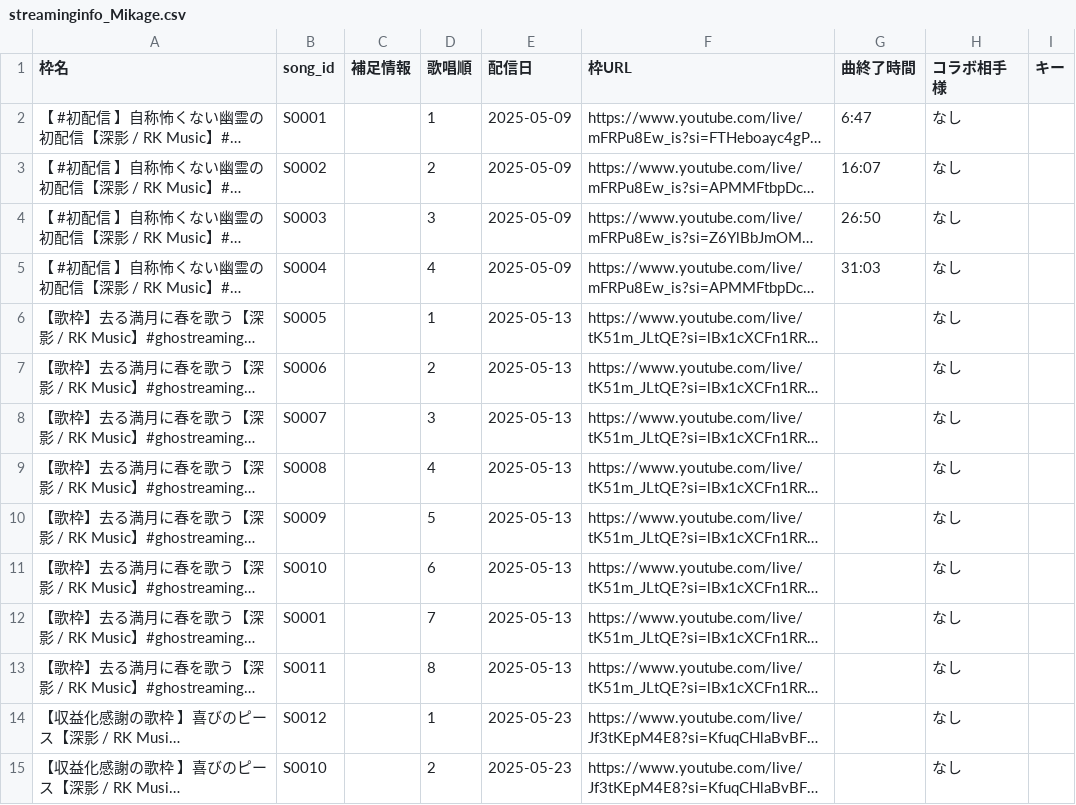
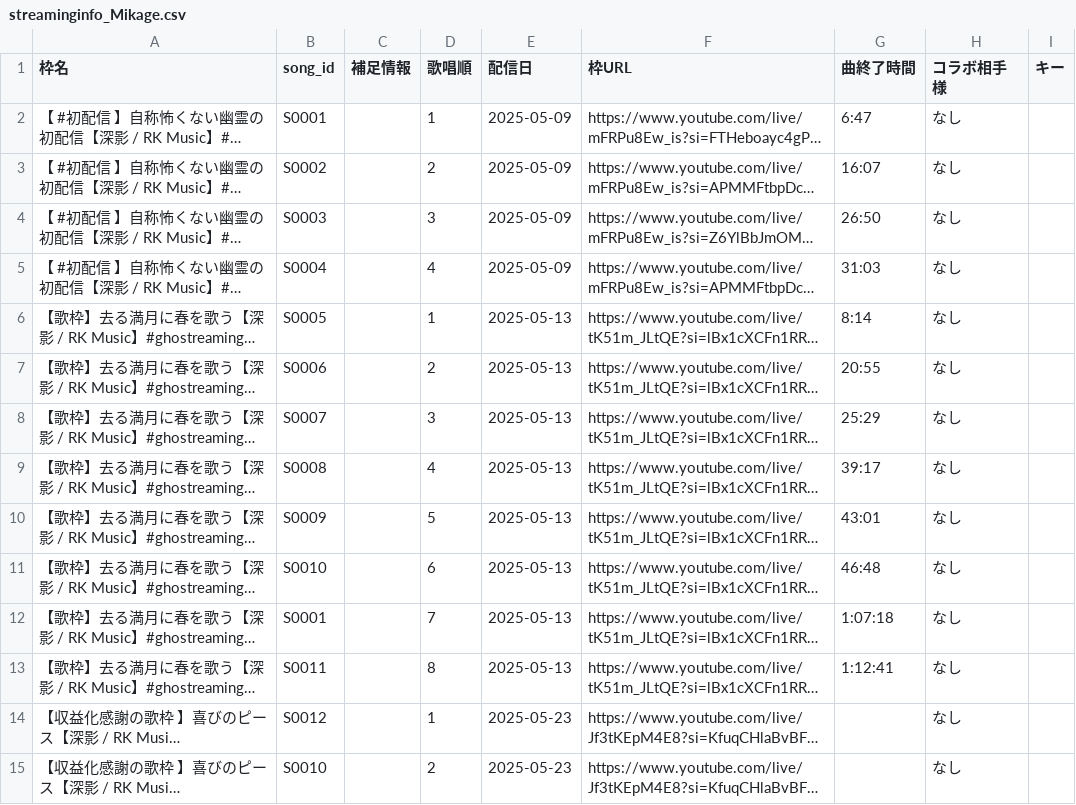
Before and after one commit to Kinshutei/MikaCosmica, a CSV file: streaminginfo_Mikage.csv, drawn as a sheet; only a part is shown; long unchanged cells end in …; the diff names each change by its address in the sheet, - before the commit and + after, or states it on an @@ line.

Commit message:
Sync: streaminginfo_Mikage.csv from Mikage_HishatainoHeya

```diff
--- a/streaminginfo_Mikage.csv
+++ b/streaminginfo_Mikage.csv
-G6 (曲終了時間): (empty)
+G6 (曲終了時間): 8:14
-G7 (曲終了時間): (empty)
+G7 (曲終了時間): 20:55
-G8 (曲終了時間): (empty)
+G8 (曲終了時間): 25:29
-G9 (曲終了時間): (empty)
+G9 (曲終了時間): 39:17
-G10 (曲終了時間): (empty)
+G10 (曲終了時間): 43:01
-G11 (曲終了時間): (empty)
+G11 (曲終了時間): 46:48
-G12 (曲終了時間): (empty)
+G12 (曲終了時間): 1:07:18
-G13 (曲終了時間): (empty)
+G13 (曲終了時間): 1:12:41
```
